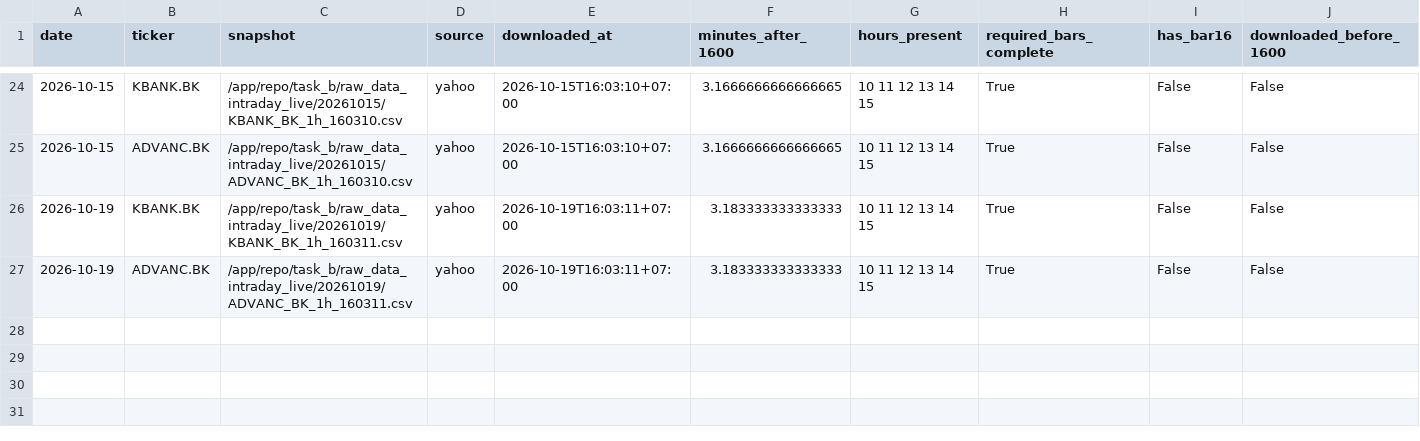
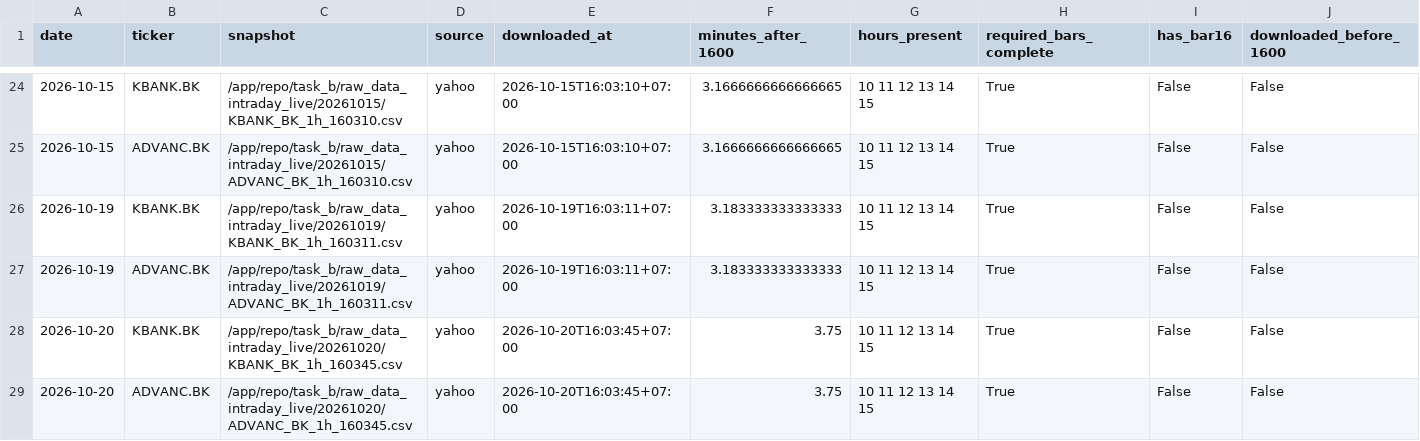
Before and after one commit to panifield/CN340_Stock_Prediction, a CSV file: task_b/results/dryrun/availability_1600.csv, drawn as a sheet; only a part is shown, gaps mark what is left out; rows hold the shown columns only; the diff names each change by its address in the sheet, - before the commit and + after, or states it on an @@ line.

```diff
--- a/task_b/results/dryrun/availability_1600.csv
+++ b/task_b/results/dryrun/availability_1600.csv
+row 28: 2026-10-20 | KBANK.BK | /app/repo/task_b/raw_data_intraday_live/20261020/KBANK_BK_1h_160345.csv | yahoo | 2026-10-20T16:03:45+07:00 | 3.75 | 10 11 12 13 14 15 | True | False | False
+row 29: 2026-10-20 | ADVANC.BK | /app/repo/task_b/raw_data_intraday_live/20261020/ADVANC_BK_1h_160345.csv | yahoo | 2026-10-20T16:03:45+07:00 | 3.75 | 10 11 12 13 14 15 | True | False | False
```
Also changed, not shown: task_b/results/prediction_log.csv, task_b/results/prediction_log_close_meta.csv, 8 other files.
